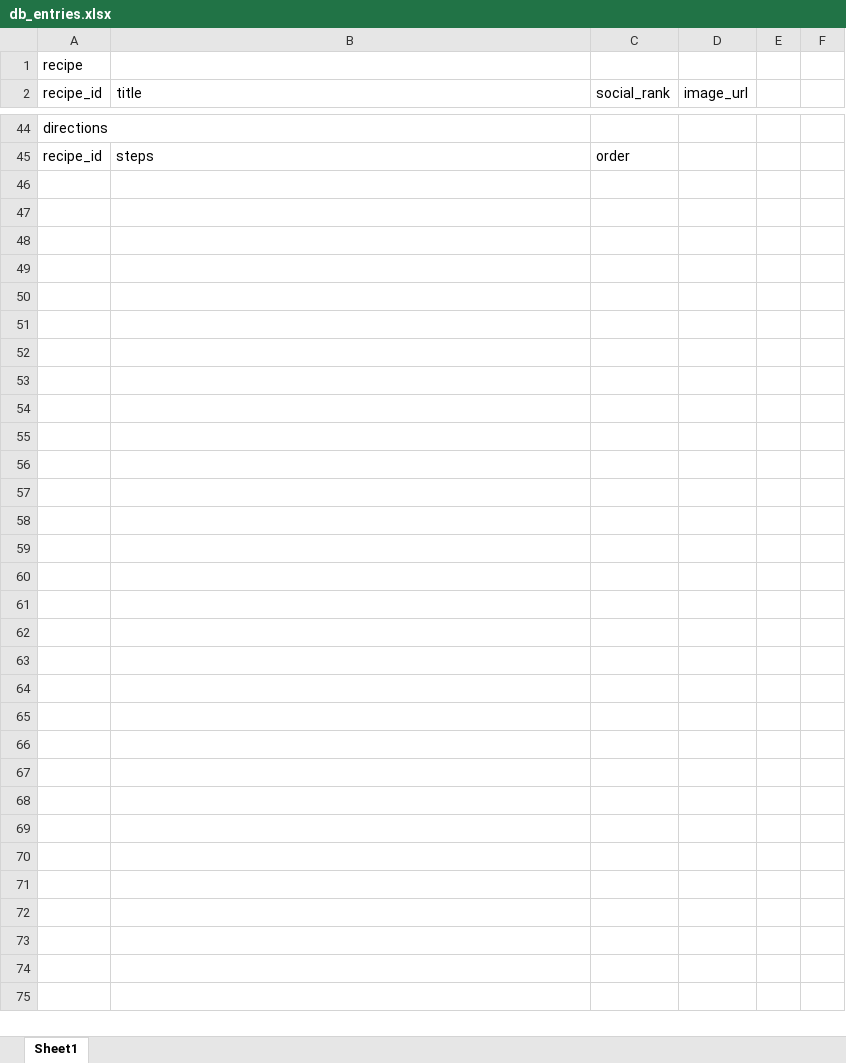
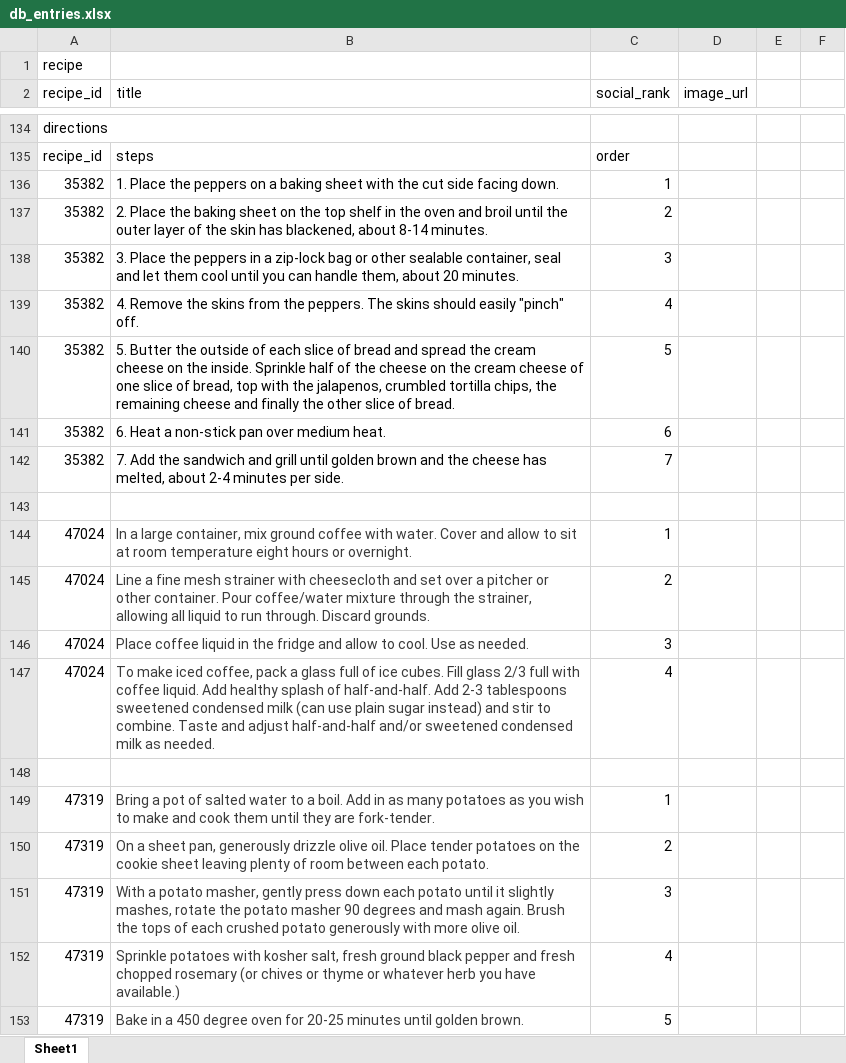
Before and after one commit to bkennedy04/E-commerce, an Excel workbook: documentation/db_entries.xlsx, sheet Sheet1, drawn as a sheet; only a part is shown, gaps mark what is left out; values as stored, in another font and other column widths than the file's, no borders; the diff covers the shown part only; the diff names each change by its address in the sheet, - before the commit and + after, or states it on an @@ line.

```diff
--- a/documentation/db_entries.xlsx (sheet Sheet1)
+++ b/documentation/db_entries.xlsx (sheet Sheet1)
+row 136: 35382 | 1. Place the peppers on a baking sheet with the cut side facing down. | 1
+row 137: 35382 | 2. Place the baking sheet on the top shelf in the oven and broil until the outer layer of the skin has blackened, about 8-14 minutes. | 2
+row 138: 35382 | 3. Place the peppers in a zip-lock bag or other sealable container, seal and let them cool until you can handle them, about 20 minutes. | 3
+row 139: 35382 | 4. Remove the skins from the peppers. The skins should easily "pinch" off. | 4
+row 140: 35382 | 5. Butter the outside of each slice of bread and spread the cream cheese on the inside. Sprinkle half of the cheese on the cream cheese of one slice of bread, top with the jalapenos, crumbled tortilla chips, the remaining cheese and finally the other slice of bread. | 5
+row 141: 35382 | 6. Heat a non-stick pan over medium heat. | 6
+row 142: 35382 | 7. Add the sandwich and grill until golden brown and the cheese has melted, about 2-4 minutes per side. | 7
+row 143: (empty)
+row 144: 47024 | In a large container, mix ground coffee with water. Cover and allow to sit at room temperature eight hours or overnight. | 1
+row 145: 47024 | Line a fine mesh strainer with cheesecloth and set over a pitcher or other container. Pour coffee/water mixture through the strainer, allowing all liquid to run through. Discard grounds. | 2
+row 146: 47024 | Place coffee liquid in the fridge and allow to cool. Use as needed. | 3
+row 147: 47024 | To make iced coffee, pack a glass full of ice cubes. Fill glass 2/3 full with coffee liquid. Add healthy splash of half-and-half. Add 2-3 tablespoons sweetened condensed milk (can use plain sugar instead) and stir to combine. Taste and adjust half-and-half and/or sweetened condensed milk as needed. | 4
+row 148: (empty)
+row 149: 47319 | Bring a pot of salted water to a boil. Add in as many potatoes as you wish to make and cook them until they are fork-tender. | 1
+row 150: 47319 | On a sheet pan, generously drizzle olive oil. Place tender potatoes on the cookie sheet leaving plenty of room between each potato. | 2
+row 151: 47319 | With a potato masher, gently press down each potato until it slightly mashes, rotate the potato masher 90 degrees and mash again. Brush the tops of each crushed potato generously with more olive oil. | 3
+row 152: 47319 | Sprinkle potatoes with kosher salt, fresh ground black pepper and fresh chopped rosemary (or chives or thyme or whatever herb you have available.) | 4
+row 153: 47319 | Bake in a 450 degree oven for 20-25 minutes until golden brown. | 5
```
Also changed, not shown: 140 added rows and 41 edited cells elsewhere in this sheet, 1 other file.
